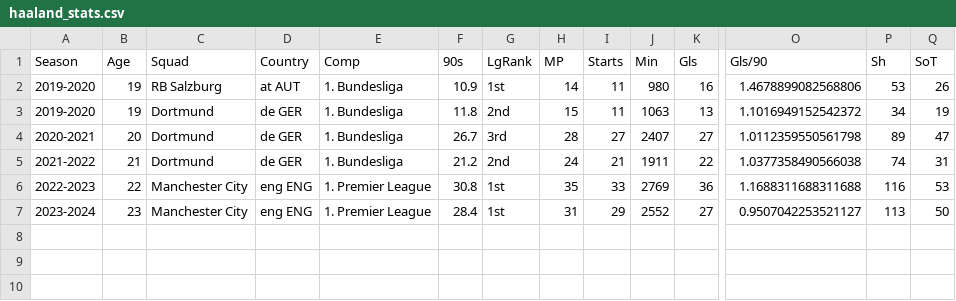
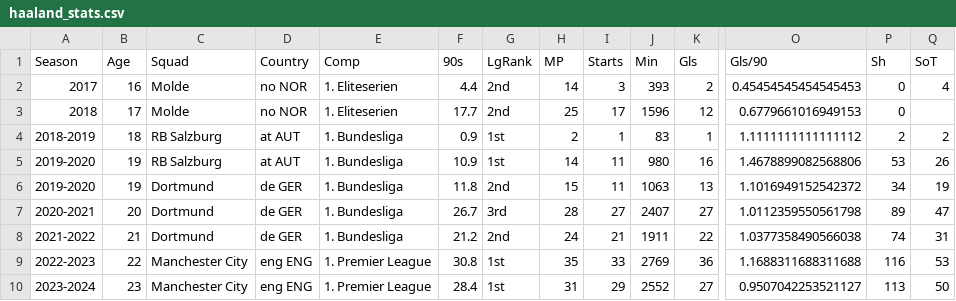
Before and after one commit to smuh27/PL-player-goal-prediction, a CSV file: data/processed/haaland_stats.csv, drawn as a sheet; only a part is shown, gaps mark what is left out; rows hold the shown columns only; the diff names each change by its address in the sheet, - before the commit and + after, or states it on an @@ line.

Commit message:
model added and data updated

```diff
--- a/data/processed/haaland_stats.csv
+++ b/data/processed/haaland_stats.csv
+row 2: 2017 | 16 | Molde | no NOR | 1. Eliteserien | 4.4 | 2nd | 14 | 3 | 393 | 2 | 0.45454545454545453 | 0 | 4
+row 3: 2018 | 17 | Molde | no NOR | 1. Eliteserien | 17.7 | 2nd | 25 | 17 | 1596 | 12 | 0.6779661016949153 | 0
+row 4: 2018-2019 | 18 | RB Salzburg | at AUT | 1. Bundesliga | 0.9 | 1st | 2 | 1 | 83 | 1 | 1.1111111111111112 | 2 | 2
```
Also changed, not shown: 2 other files.
